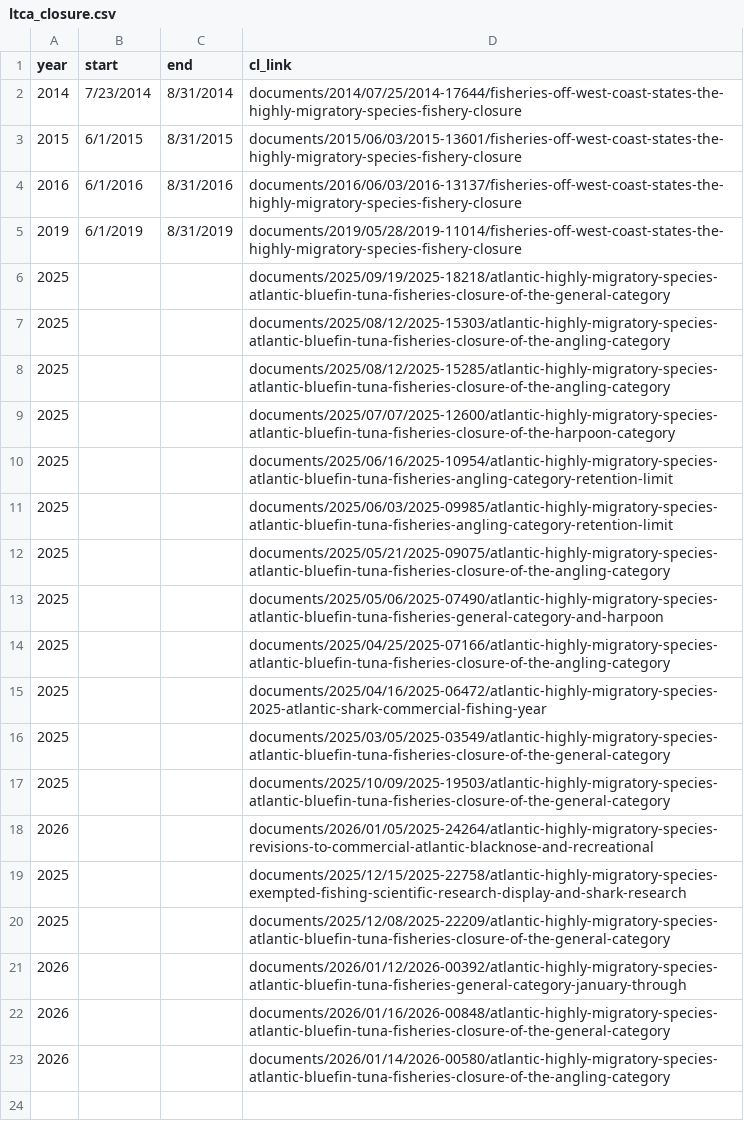
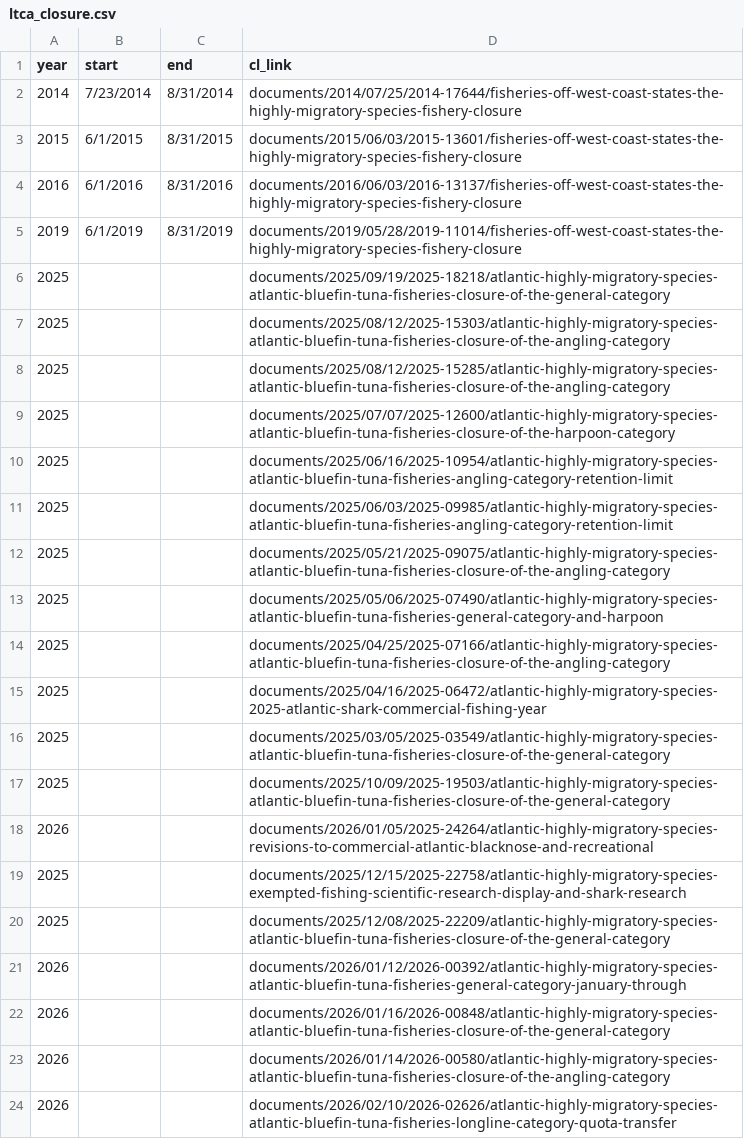
Before and after one commit to madrichardson/turtlewatch, a CSV file: data/resources/ltca_closure.csv, drawn as a sheet; the diff names each change by its address in the sheet, - before the commit and + after, or states it on an @@ line.

```diff
--- a/data/resources/ltca_closure.csv
+++ b/data/resources/ltca_closure.csv
+row 24: 2026 |  |  | documents/2026/02/10/2026-02626/atlantic-highly-migratory-species-atlantic-bluefin-tuna-fisheries-longline-category-quota-transfer
```
Also changed, not shown: docs/data/resources/ltca_closure.csv, 22 other files.
